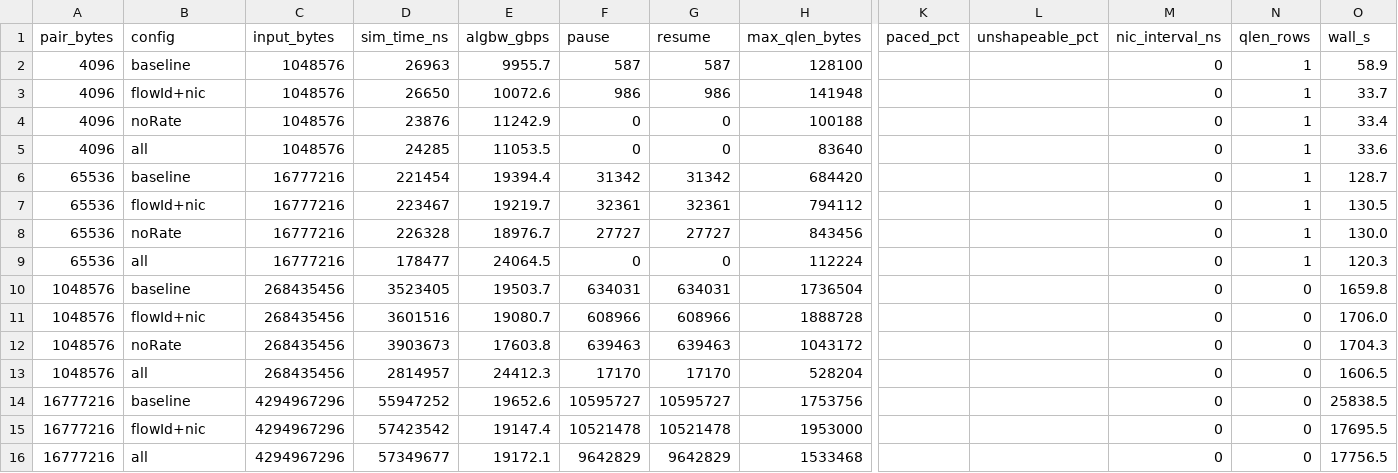
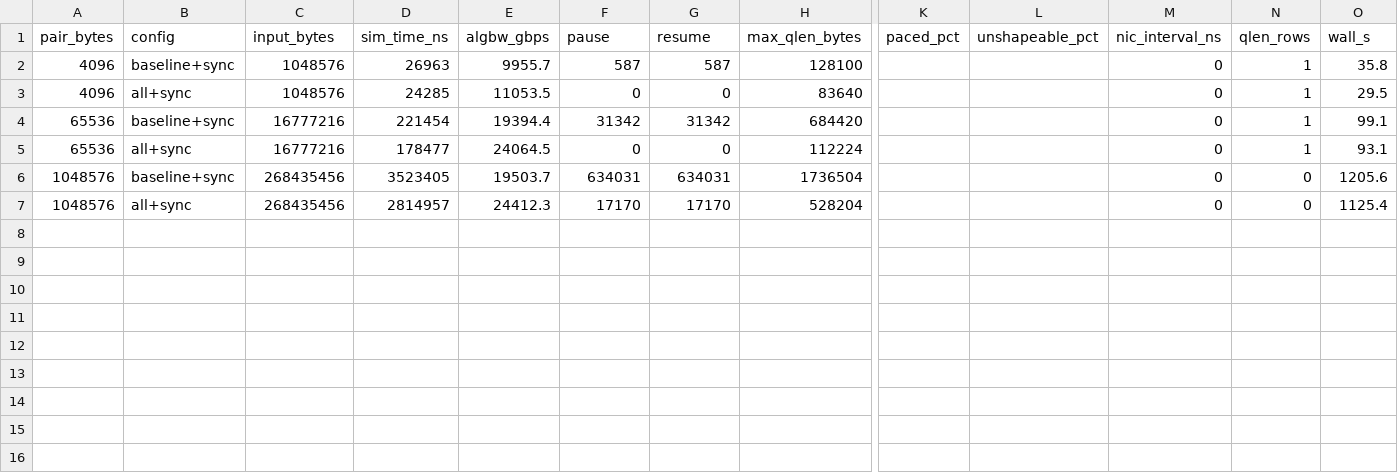
Before and after one commit to Woooooffy/ns-3-alibabacloud, a CSV file: simulation/scratch/sweep_results/rail_optimized_256gpu_dual_plane_ack/results.csv, drawn as a sheet; only a part is shown, gaps mark what is left out; removed rows and columns are numbered as before the commit, all else as after; rows hold the shown columns only; the diff names each change by its address in the sheet, - before the commit and + after, or states it on an @@ line.

```diff
--- a/simulation/scratch/sweep_results/rail_optimized_256gpu_dual_plane_ack/results.csv
+++ b/simulation/scratch/sweep_results/rail_optimized_256gpu_dual_plane_ack/results.csv
-B2 (config): baseline
+B2 (config): baseline+sync
-O2 (wall_s): 58.9
+O2 (wall_s): 35.8
-row 3: 4096 | flowId+nic | 1048576 | 26650 | 10072.6 | 986 | 986 | 141948 |  |  | 0 | 1 | 33.7
-row 4: 4096 | noRate | 1048576 | 23876 | 11242.9 | 0 | 0 | 100188 |  |  | 0 | 1 | 33.4
-B3 (config): all
+B3 (config): all+sync
-O3 (wall_s): 33.6
+O3 (wall_s): 29.5
-B4 (config): baseline
+B4 (config): baseline+sync
-O4 (wall_s): 128.7
+O4 (wall_s): 99.1
-row 7: 65536 | flowId+nic | 16777216 | 223467 | 19219.7 | 32361 | 32361 | 794112 |  |  | 0 | 1 | 130.5
-row 8: 65536 | noRate | 16777216 | 226328 | 18976.7 | 27727 | 27727 | 843456 |  |  | 0 | 1 | 130.0
-B5 (config): all
+B5 (config): all+sync
-O5 (wall_s): 120.3
+O5 (wall_s): 93.1
-B6 (config): baseline
+B6 (config): baseline+sync
-O6 (wall_s): 1659.8
+O6 (wall_s): 1205.6
-row 11: 1048576 | flowId+nic | 268435456 | 3601516 | 19080.7 | 608966 | 608966 | 1888728 |  |  | 0 | 0 | 1706.0
-row 12: 1048576 | noRate | 268435456 | 3903673 | 17603.8 | 639463 | 639463 | 1043172 |  |  | 0 | 0 | 1704.3
-B7 (config): all
+B7 (config): all+sync
-O7 (wall_s): 1606.5
+O7 (wall_s): 1125.4
-row 14: 16777216 | baseline | 4294967296 | 55947252 | 19652.6 | 10595727 | 10595727 | 1753756 |  |  | 0 | 0 | 25838.5
-row 15: 16777216 | flowId+nic | 4294967296 | 57423542 | 19147.4 | 10521478 | 10521478 | 1953000 |  |  | 0 | 0 | 17695.5
-row 16: 16777216 | all | 4294967296 | 57349677 | 19172.1 | 9642829 | 9642829 | 1533468 |  |  | 0 | 0 | 17756.5
```
Also changed, not shown: 12 other files.
